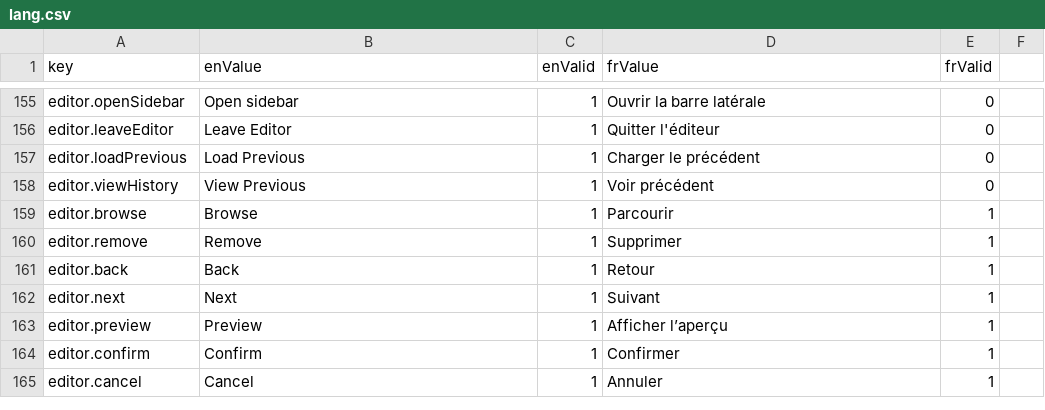
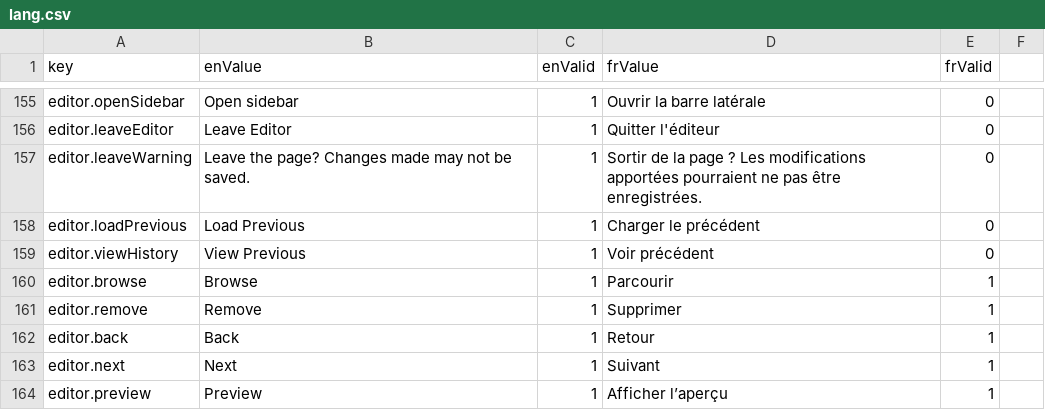
Before and after one commit to ramp4-pcar4/storylines-editor, a CSV file: src/lang/lang.csv, drawn as a sheet; only a part is shown, gaps mark what is left out; the shorter side is filled out with more unchanged rows; the diff names each change by its address in the sheet, - before the commit and + after, or states it on an @@ line.

Commit message:
decouple editor and metadata-editor

```diff
--- a/src/lang/lang.csv
+++ b/src/lang/lang.csv
+row 157: editor.leaveWarning | Leave the page? Changes made may not be saved. | 1 | Sortir de la page ? Les modifications apportées pourraient ne pas être enregistrées. | 0
```
Also changed, not shown: 20 other files.
